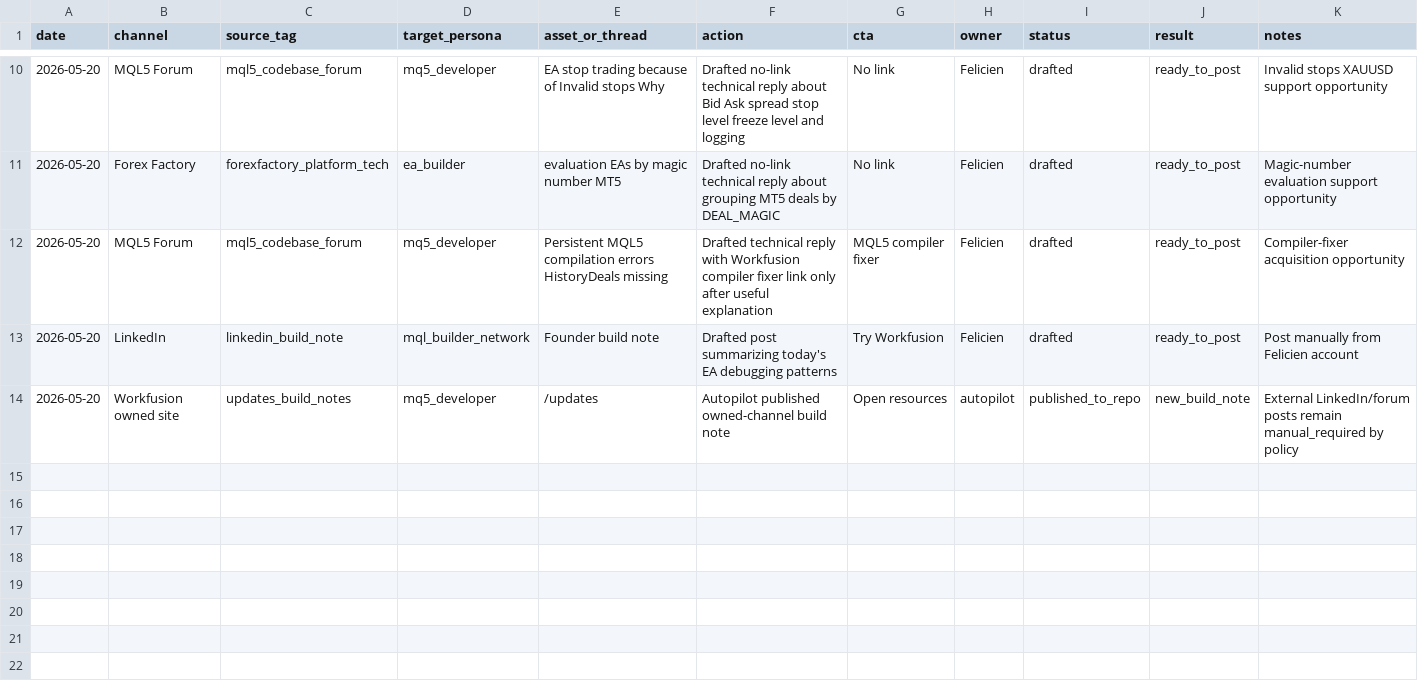
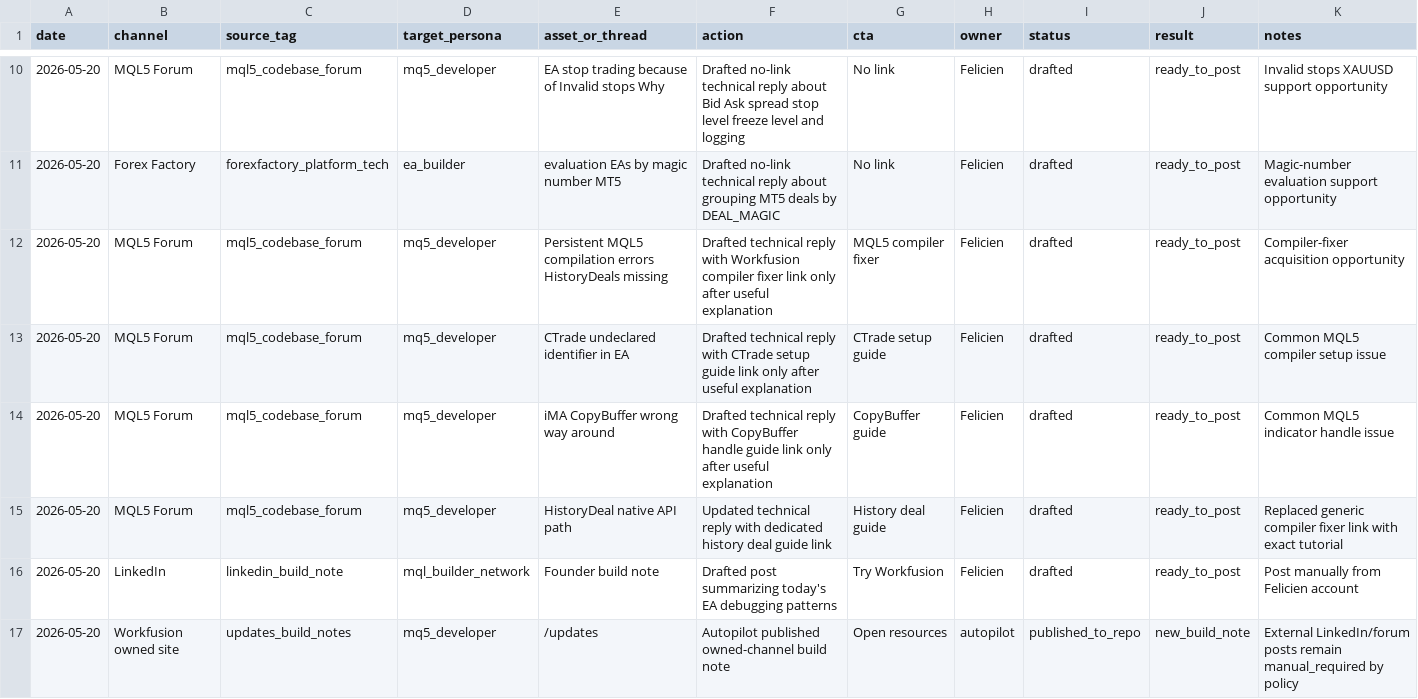
Before and after one commit to feliciien/workfusionapp3, a CSV file: reports/growth/workfusion_channel_tracker.csv, drawn as a sheet; only a part is shown, gaps mark what is left out; the diff names each change by its address in the sheet, - before the commit and + after, or states it on an @@ line.

Commit message:
Add MQL5 issue diagnostics and tutorials

```diff
--- a/reports/growth/workfusion_channel_tracker.csv
+++ b/reports/growth/workfusion_channel_tracker.csv
+row 13: 2026-05-20 | MQL5 Forum | mql5_codebase_forum | mq5_developer | CTrade undeclared identifier in EA | Drafted technical reply with CTrade setup guide link only after useful explanation | CTrade setup guide | Felicien | drafted | ready_to_post | Common MQL5 compiler setup issue
+row 14: 2026-05-20 | MQL5 Forum | mql5_codebase_forum | mq5_developer | iMA CopyBuffer wrong way around | Drafted technical reply with CopyBuffer handle guide link only after useful explanation | CopyBuffer guide | Felicien | drafted | ready_to_post | Common MQL5 indicator handle issue
+row 15: 2026-05-20 | MQL5 Forum | mql5_codebase_forum | mq5_developer | HistoryDeal native API path | Updated technical reply with dedicated history deal guide link | History deal guide | Felicien | drafted | ready_to_post | Replaced generic compiler fixer link with exact tutorial
```
Also changed, not shown: 5 other files.
